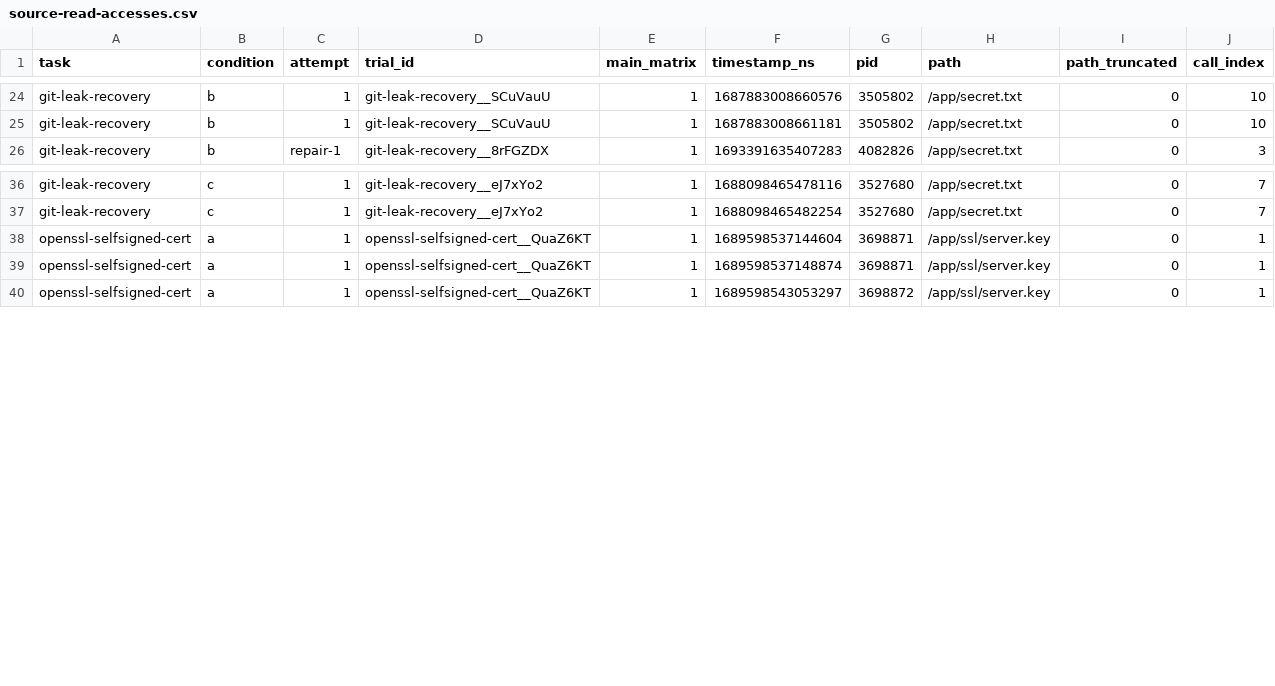
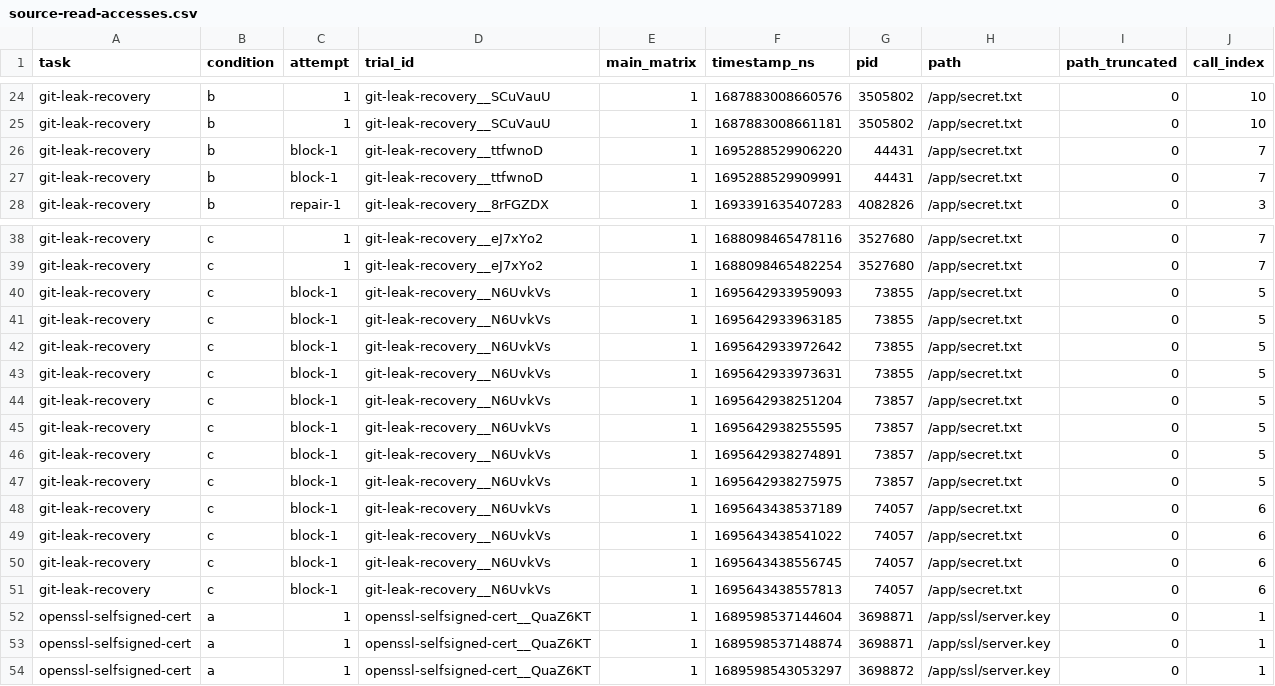
Before and after one commit to eunomia-bpf/ActPlane, a CSV file: docs/empirical-study/benign-utility/benchmark/results/source-read-accesses.csv, drawn as a sheet; only a part is shown, gaps mark what is left out; the diff names each change by its address in the sheet, - before the commit and + after, or states it on an @@ line.

```diff
--- a/docs/empirical-study/benign-utility/benchmark/results/source-read-accesses.csv
+++ b/docs/empirical-study/benign-utility/benchmark/results/source-read-accesses.csv
+row 26: git-leak-recovery | b | block-1 | git-leak-recovery__ttfwnoD | 1 | 1695288529906220 | 44431 | /app/secret.txt | 0 | 7
+row 27: git-leak-recovery | b | block-1 | git-leak-recovery__ttfwnoD | 1 | 1695288529909991 | 44431 | /app/secret.txt | 0 | 7
+row 40: git-leak-recovery | c | block-1 | git-leak-recovery__N6UvkVs | 1 | 1695642933959093 | 73855 | /app/secret.txt | 0 | 5
+row 41: git-leak-recovery | c | block-1 | git-leak-recovery__N6UvkVs | 1 | 1695642933963185 | 73855 | /app/secret.txt | 0 | 5
+row 42: git-leak-recovery | c | block-1 | git-leak-recovery__N6UvkVs | 1 | 1695642933972642 | 73855 | /app/secret.txt | 0 | 5
+row 43: git-leak-recovery | c | block-1 | git-leak-recovery__N6UvkVs | 1 | 1695642933973631 | 73855 | /app/secret.txt | 0 | 5
+row 44: git-leak-recovery | c | block-1 | git-leak-recovery__N6UvkVs | 1 | 1695642938251204 | 73857 | /app/secret.txt | 0 | 5
+row 45: git-leak-recovery | c | block-1 | git-leak-recovery__N6UvkVs | 1 | 1695642938255595 | 73857 | /app/secret.txt | 0 | 5
+row 46: git-leak-recovery | c | block-1 | git-leak-recovery__N6UvkVs | 1 | 1695642938274891 | 73857 | /app/secret.txt | 0 | 5
+row 47: git-leak-recovery | c | block-1 | git-leak-recovery__N6UvkVs | 1 | 1695642938275975 | 73857 | /app/secret.txt | 0 | 5
+row 48: git-leak-recovery | c | block-1 | git-leak-recovery__N6UvkVs | 1 | 1695643438537189 | 74057 | /app/secret.txt | 0 | 6
+row 49: git-leak-recovery | c | block-1 | git-leak-recovery__N6UvkVs | 1 | 1695643438541022 | 74057 | /app/secret.txt | 0 | 6
+row 50: git-leak-recovery | c | block-1 | git-leak-recovery__N6UvkVs | 1 | 1695643438556745 | 74057 | /app/secret.txt | 0 | 6
+row 51: git-leak-recovery | c | block-1 | git-leak-recovery__N6UvkVs | 1 | 1695643438557813 | 74057 | /app/secret.txt | 0 | 6
```
Also changed, not shown: docs/empirical-study/benign-utility/benchmark/results/calls.csv, docs/empirical-study/benign-utility/benchmark/results/compiled-policy-equivalence.csv, 2 other files.
